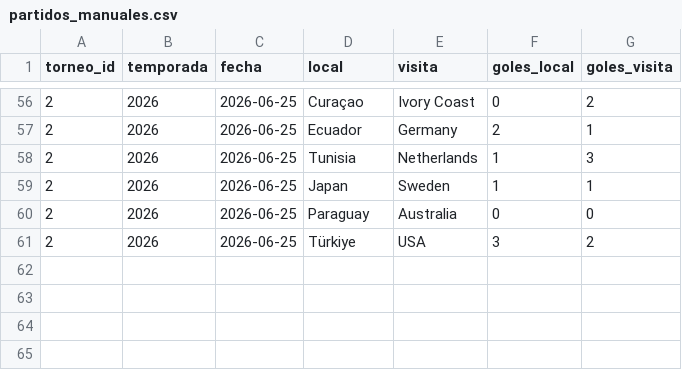
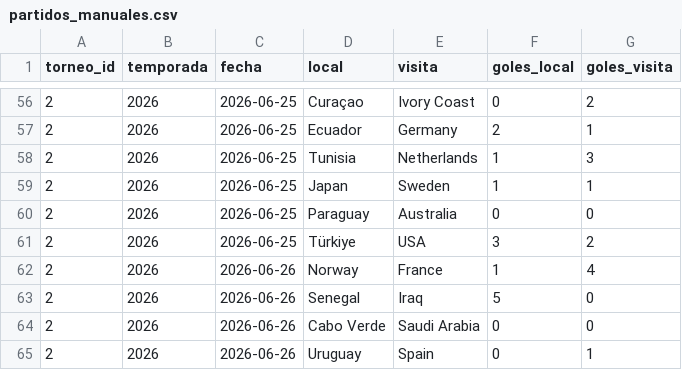
Before and after one commit to pepinosauriodmg-byte/Predecir-partidos, a CSV file: partidos_manuales.csv, drawn as a sheet; only a part is shown, gaps mark what is left out.

```diff
--- a/partidos_manuales.csv
+++ b/partidos_manuales.csv
@@ -61 +61,5 @@ torneo_id,temporada,fecha,local,visita,goles_local,goles_visita
 2,2026,2026-06-25,Türkiye,USA,3,2
+2,2026,2026-06-26,Norway,France,1,4
+2,2026,2026-06-26,Senegal,Iraq,5,0
+2,2026,2026-06-26,Cabo Verde,Saudi Arabia,0,0
+2,2026,2026-06-26,Uruguay,Spain,0,1
```
Also changed, not shown: historial_con_elo.csv, ranking_elo_vivo.csv, 1 other file.
